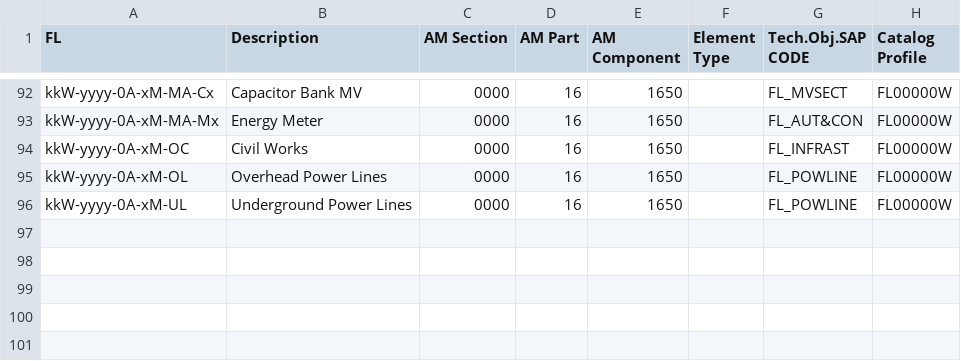
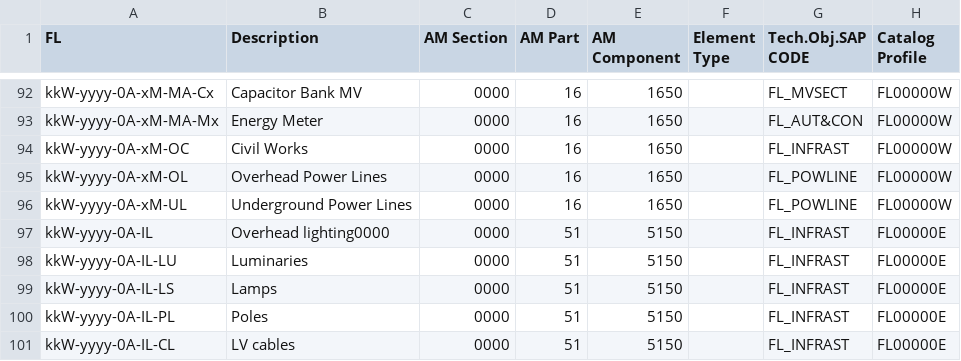
Before and after one commit to git-guppio/FL_Checker_PY, a CSV file: Config/Wind_FL_SubStation_Guideline.csv, drawn as a sheet; only a part is shown, gaps mark what is left out.

```diff
--- a/Config/Wind_FL_SubStation_Guideline.csv
+++ b/Config/Wind_FL_SubStation_Guideline.csv
@@ -96 +96,6 @@ kkW-yyyy-0A-xM-OL;Overhead Power Lines;0000;16;1650;;FL_POWLINE;FL00000W
 kkW-yyyy-0A-xM-UL;Underground Power Lines;0000;16;1650;;FL_POWLINE;FL00000W
+kkW-yyyy-0A-IL;Overhead lighting0000;0000;51;5150;;FL_INFRAST;FL00000E
+kkW-yyyy-0A-IL-LU;Luminaries;0000;51;5150;;FL_INFRAST;FL00000E
+kkW-yyyy-0A-IL-LS;Lamps;0000;51;5150;;FL_INFRAST;FL00000E
+kkW-yyyy-0A-IL-PL;Poles;0000;51;5150;;FL_INFRAST;FL00000E
+kkW-yyyy-0A-IL-CL;LV cables;0000;51;5150;;FL_INFRAST;FL00000E
```
Also changed, not shown: Config/Bess_FL_SubStation_Guideline.csv, Config/Solar_FL_SubStation_Guideline.csv, 12 other files.
